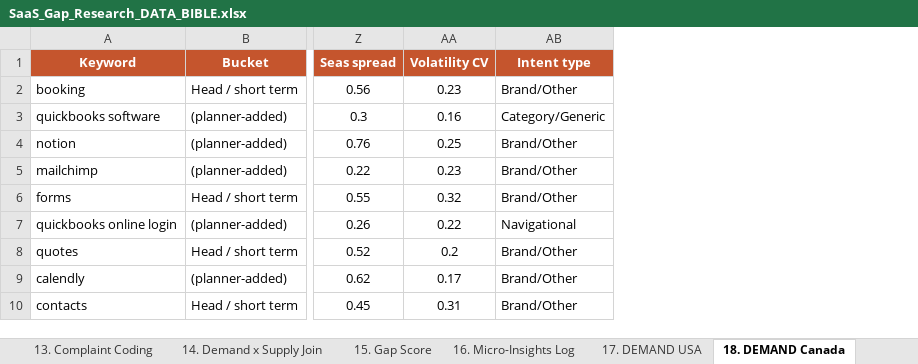
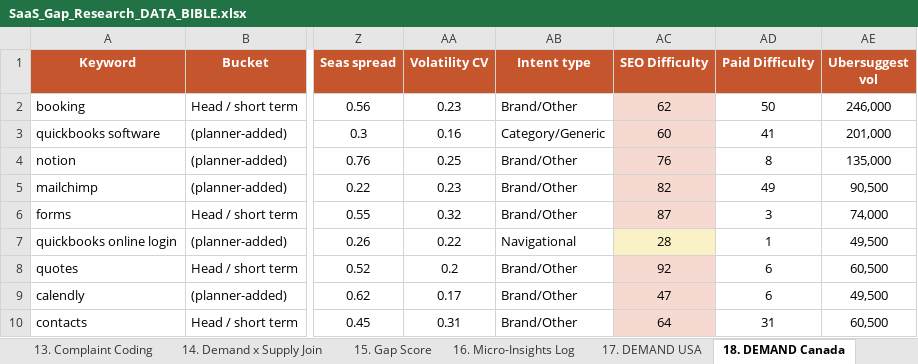
Before and after one commit to contact576/ppc-guru-prototype, an Excel workbook: SaaS_Gap_Research_DATA_BIBLE.xlsx, sheet 18. DEMAND Canada, drawn as a sheet; only a part is shown, gaps mark what is left out; values as stored, in another font and other column widths than the file's, no borders; the diff names each change by its address in the sheet, - before the commit and + after, or states it on an @@ line.

```diff
--- a/SaaS_Gap_Research_DATA_BIBLE.xlsx (sheet 18. DEMAND Canada)
+++ b/SaaS_Gap_Research_DATA_BIBLE.xlsx (sheet 18. DEMAND Canada)
+column AC (SEO Difficulty), rows 2-10: 62 | 60 | 76 | 82 | 87 | 28 | 92 | 47 | 64
+column AD (Paid Difficulty), rows 2-10: 50 | 41 | 8 | 49 | 3 | 1 | 6 | 6 | 31
+column AE (Ubersuggest vol), rows 2-10: 246,000 | 201,000 | 135,000 | 90,500 | 74,000 | 49,500 | 60,500 | 49,500 | 60,500
```
Also changed, not shown: sheet 17. DEMAND USA, other sheet tabs.
